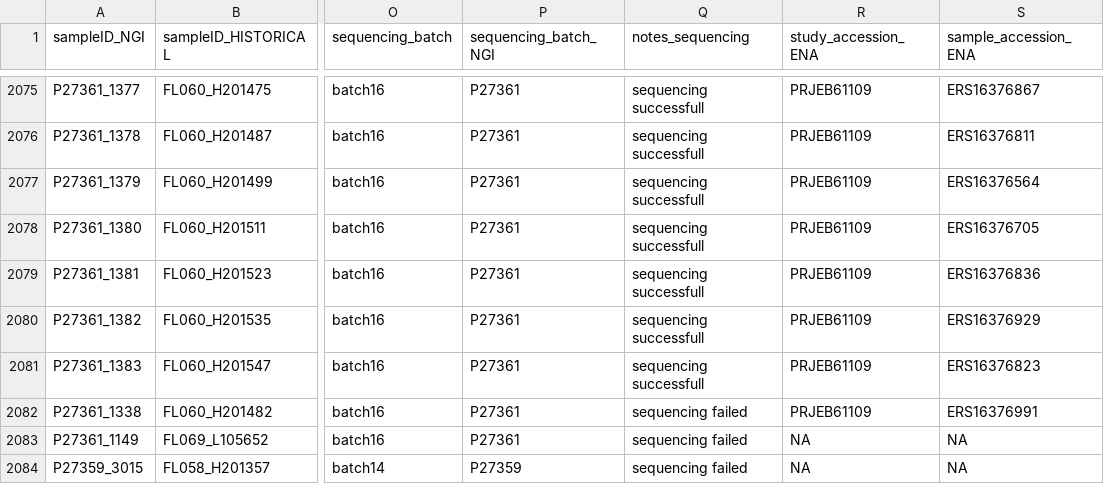
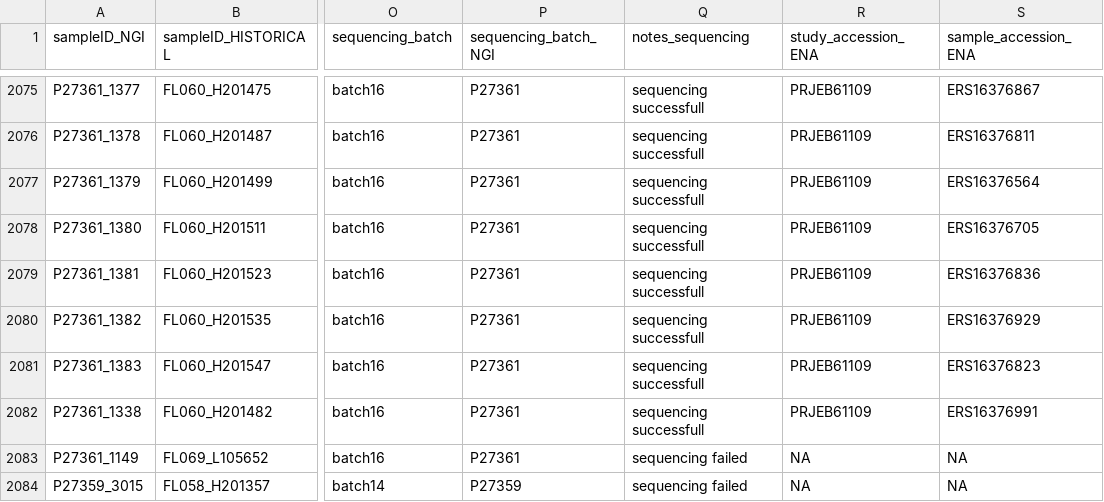
Before and after one commit to insect-biome-atlas/paper-data, a TSV file: data/Madagascar/CO1_sequencing_metadata_MG_v1.tsv, drawn as a sheet; only a part is shown, gaps mark what is left out; the diff names each change by its address in the sheet, - before the commit and + after, or states it on an @@ line.

Commit message:
adding sample accession for 1 buffer blank that was missing from file

```diff
--- a/data/Madagascar/CO1_sequencing_metadata_MG_v1.tsv
+++ b/data/Madagascar/CO1_sequencing_metadata_MG_v1.tsv
-Q2082 (notes_sequencing): sequencing failed
+Q2082 (notes_sequencing): sequencing successfull
```
Also changed, not shown: data/Madagascar/CO1_sequencing_metadata_MG_v2.tsv.
